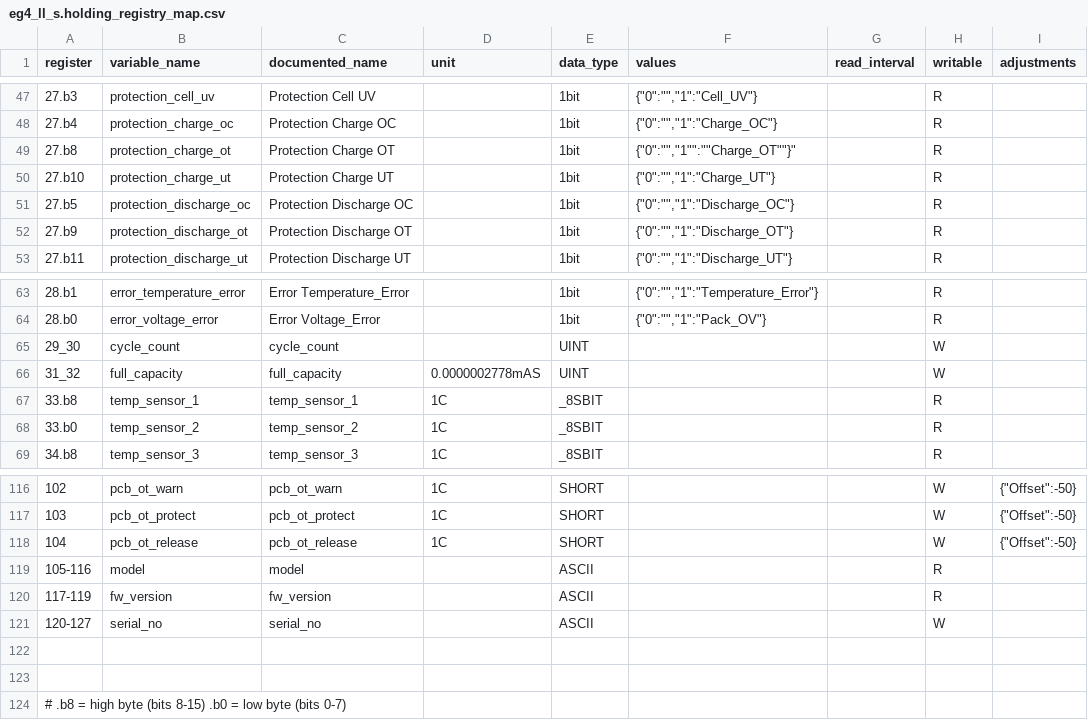
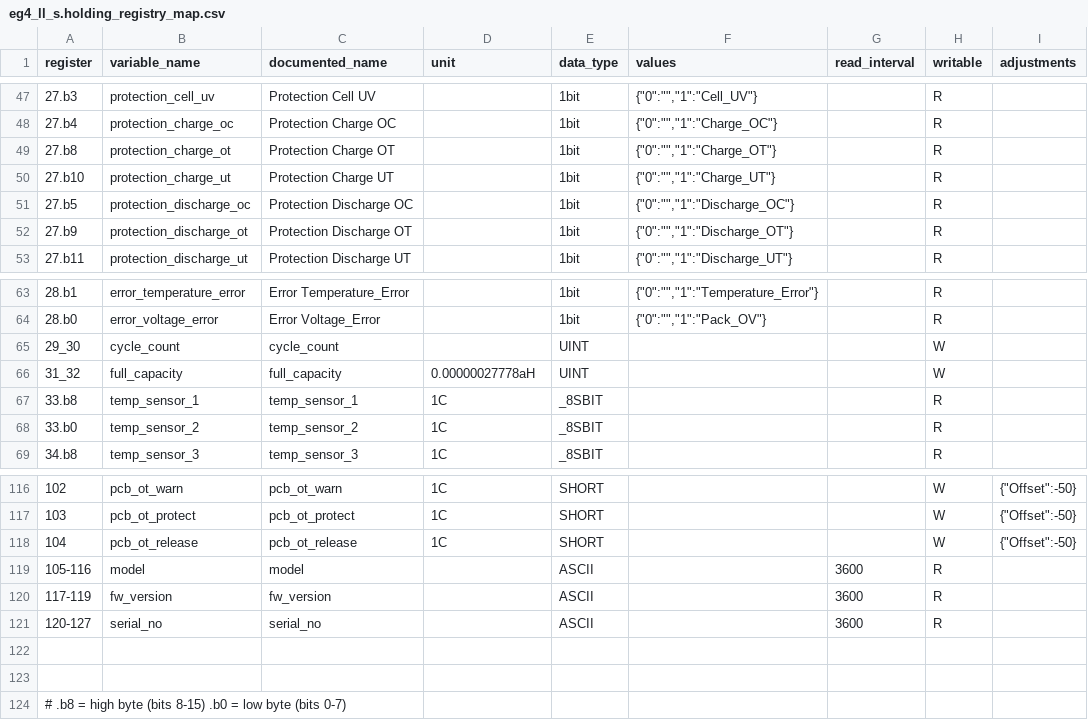
Before and after one commit to BuxtonCalvin/MultiProtocolGateway, a CSV file: protocols/eg4/eg4_ll_s.holding_registry_map.csv, drawn as a sheet; only a part is shown, gaps mark what is left out; the diff names each change by its address in the sheet, - before the commit and + after, or states it on an @@ line.

```diff
--- a/protocols/eg4/eg4_ll_s.holding_registry_map.csv
+++ b/protocols/eg4/eg4_ll_s.holding_registry_map.csv
-F49 (values): {"0":"","1"":""Charge_OT""}"
+F49 (values): {"0":"","1":"Charge_OT"}
-D66 (unit): 0.0000002778mAS
+D66 (unit): 0.00000027778aH
-G119:G121 (read_interval): (empty)
+G119:G121 (read_interval): 3600
-H121 (writable): W
+H121 (writable): R
```
Also changed, not shown: 3 other files.
